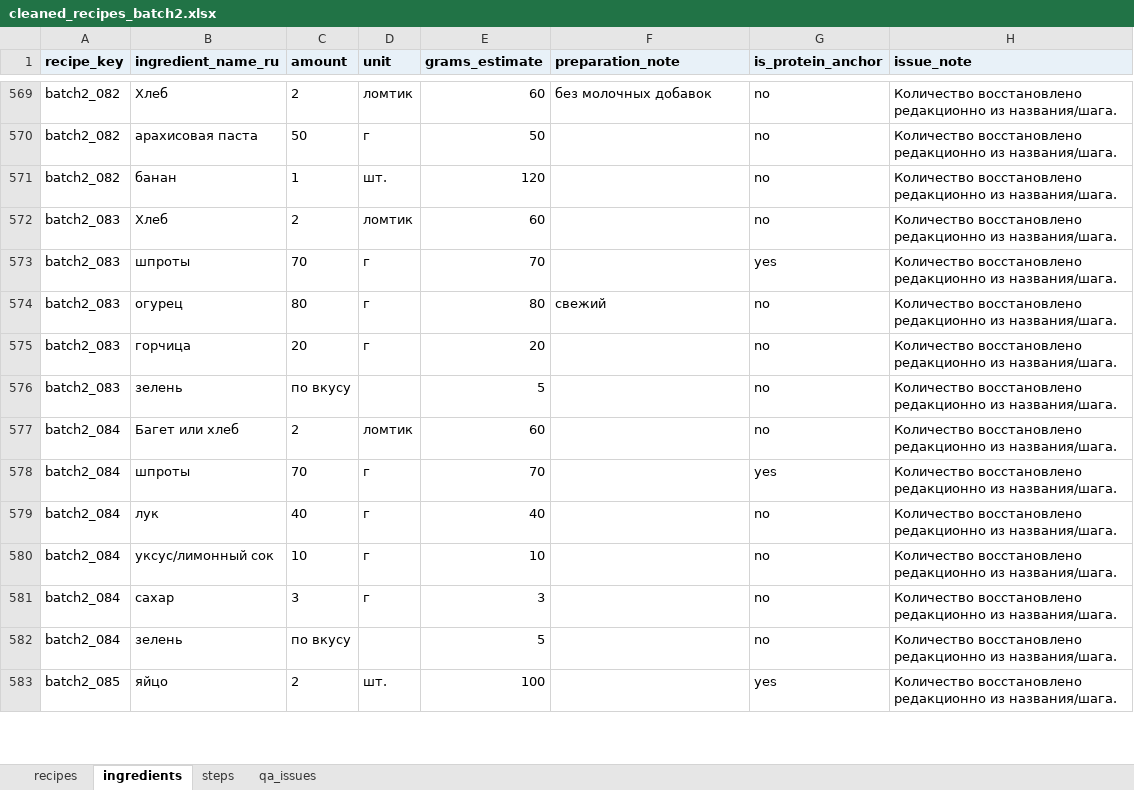
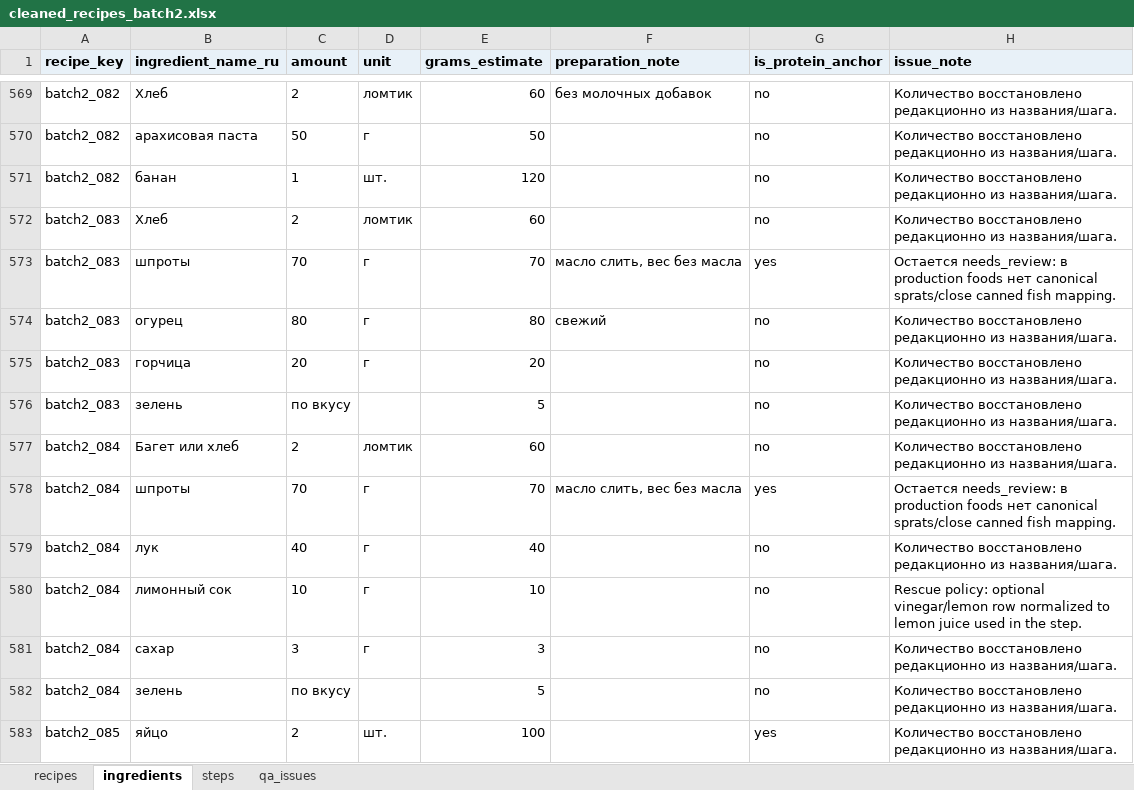
Before and after one commit to nikapivovarova-web/diet-bot, an Excel workbook: tmp/recipe_intake_batch2/cleaned_recipes_batch2.xlsx, sheet ingredients, drawn as a sheet; only a part is shown, gaps mark what is left out; values as stored, in another font and other column widths than the file's, no borders; the diff covers the shown part only; the diff names each change by its address in the sheet, - before the commit and + after, or states it on an @@ line.

```diff
--- a/tmp/recipe_intake_batch2/cleaned_recipes_batch2.xlsx (sheet ingredients)
+++ b/tmp/recipe_intake_batch2/cleaned_recipes_batch2.xlsx (sheet ingredients)
-F573 (preparation_note): (empty)
+F573 (preparation_note): масло слить, вес без масла
-H573 (issue_note): Количество восстановлено редакционно из названия/шага.
+H573 (issue_note): Остается needs_review: в production foods нет canonical sprats/close canned fish mapping.
-F578 (preparation_note): (empty)
+F578 (preparation_note): масло слить, вес без масла
-H578 (issue_note): Количество восстановлено редакционно из названия/шага.
+H578 (issue_note): Остается needs_review: в production foods нет canonical sprats/close canned fish mapping.
-B580 (ingredient_name_ru): уксус/лимонный сок
+B580 (ingredient_name_ru): лимонный сок
-H580 (issue_note): Количество восстановлено редакционно из названия/шага.
+H580 (issue_note): Rescue policy: optional vinegar/lemon row normalized to lemon juice used in the step.
```
Also changed, not shown: 30 edited cells elsewhere in this sheet, sheet qa_issues, sheet steps, sheet recipes, 2 other files.
